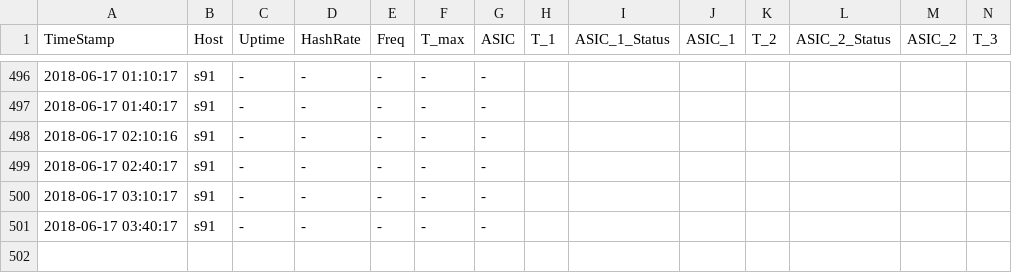
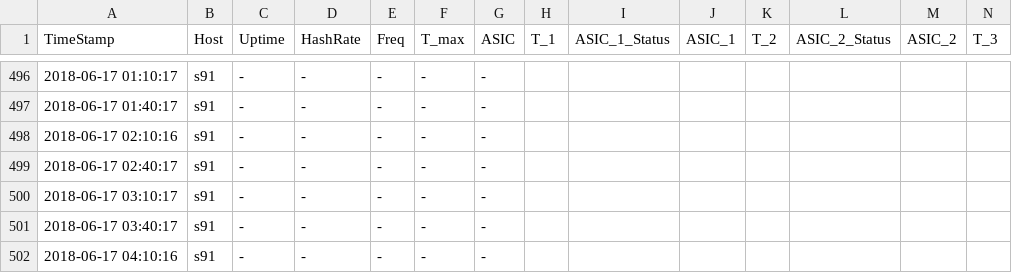
Before and after one commit to tomtorggler/stats, a CSV file: _data/s91stats.csv, drawn as a sheet; only a part is shown, gaps mark what is left out; rows hold the shown columns only; the diff names each change by its address in the sheet, - before the commit and + after, or states it on an @@ line.

```diff
--- a/_data/s91stats.csv
+++ b/_data/s91stats.csv
+row 502: 2018-06-17 04:10:16 | s91 | - | - | - | - | -
```
Also changed, not shown: _data/s92stats.csv.
